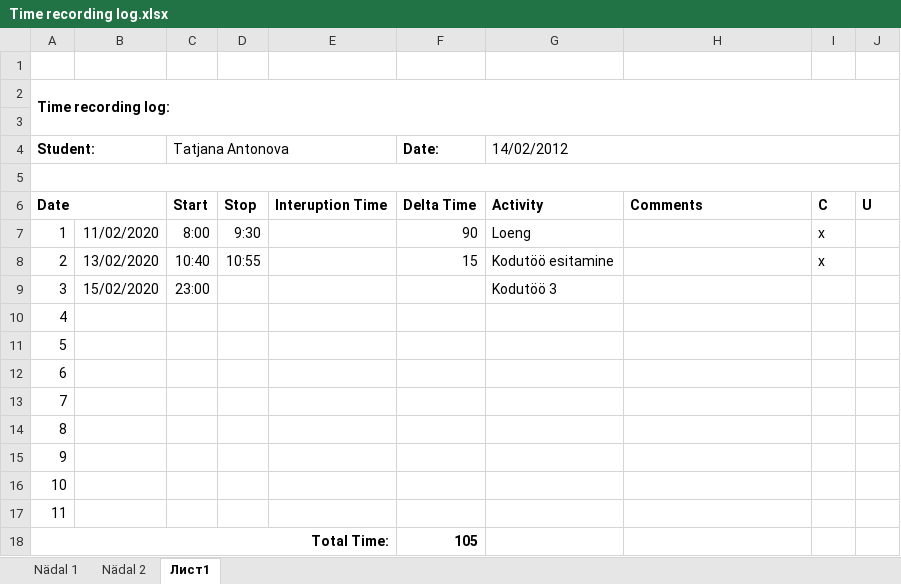
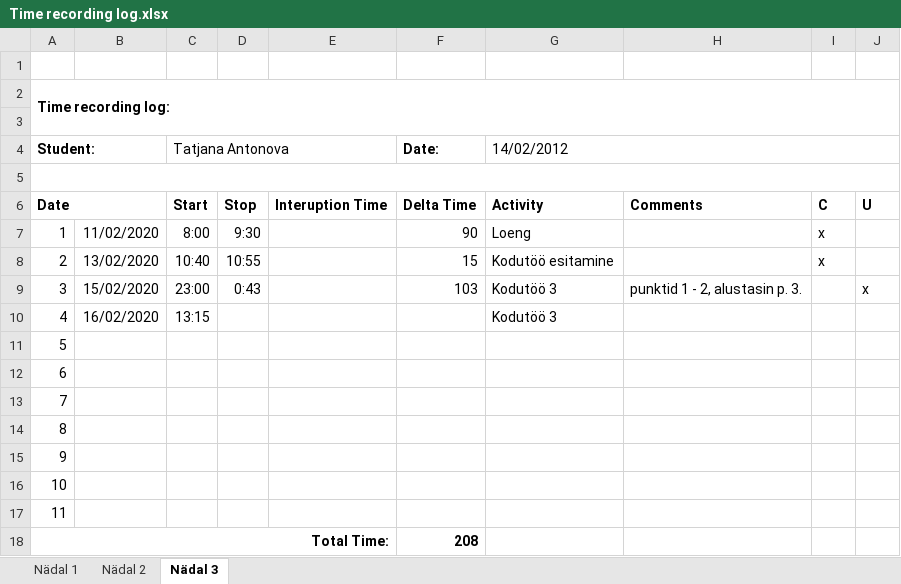
Before and after one commit to TatjanaAntonova/Homeworks, an Excel workbook: Time recording log.xlsx, sheet Nädal 3, drawn as a sheet; values as stored, in another font and other column widths than the file's, no borders; the diff names each change by its address in the sheet, - before the commit and + after, or states it on an @@ line.

```diff
--- a/Time recording log.xlsx (sheet Nädal 3)
+++ b/Time recording log.xlsx (sheet Nädal 3)
-sheet tab: Лист1
+sheet tab: Nädal 3
-D9: (empty)
+D9: 0:43
-F9 (Date:): (empty)
+F9 (Date:): 103
-H9: (empty)
+H9: punktid 1 - 2, alustasin p. 3.
-J9: (empty)
+J9: x
-B10: (empty)
+B10: 16/02/2020
-C10 (Tatjana Antonova): (empty)
+C10 (Tatjana Antonova): 13:15
-G10 (14/02/2012): (empty)
+G10 (14/02/2012): Kodutöö 3
-F18 (Date:): 105
+F18 (Date:): 208
```
Also changed, not shown: 2 other files.
